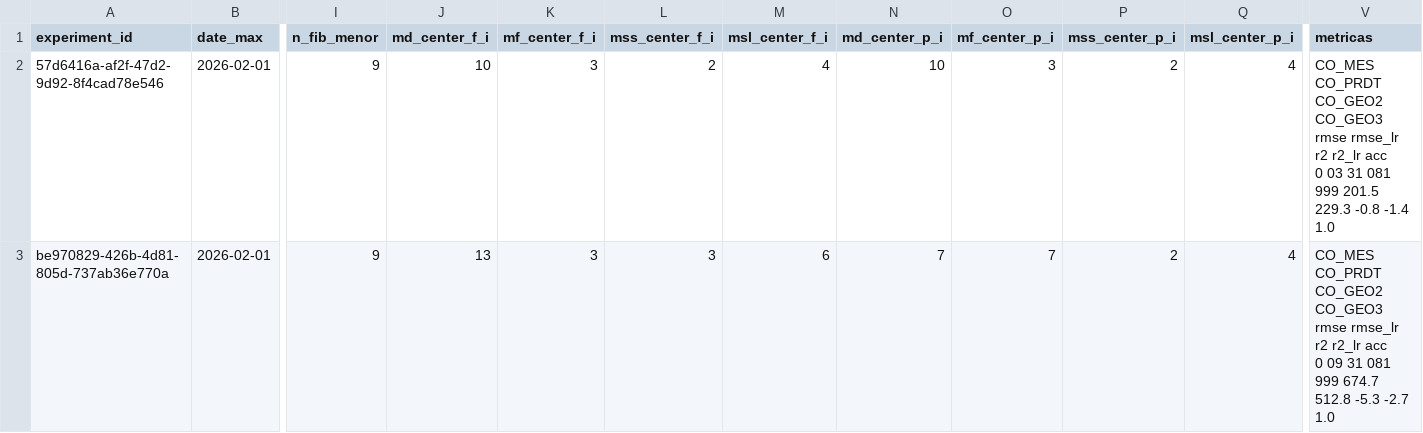
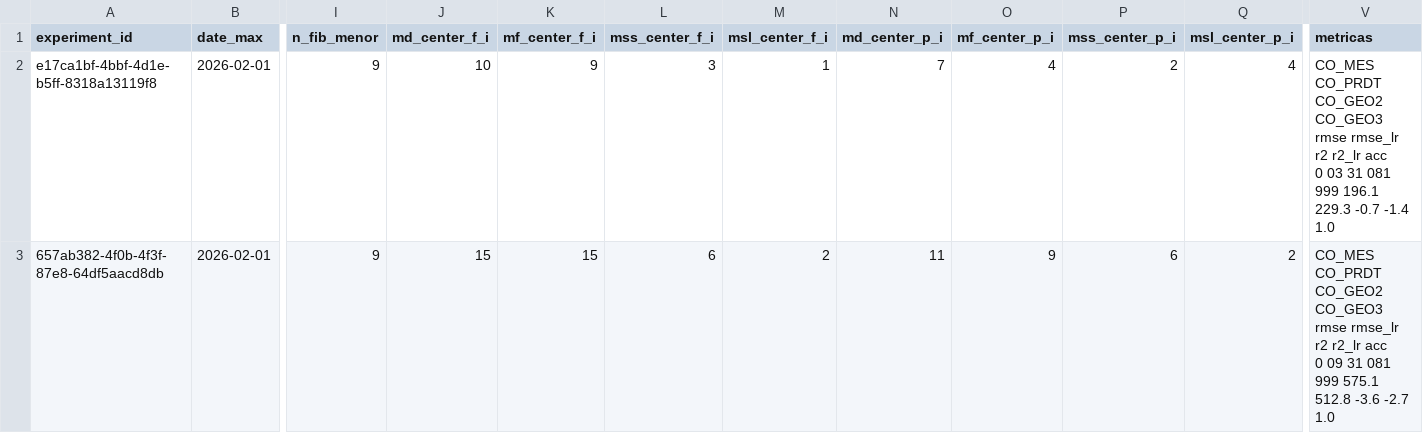
Before and after one commit to QuantImportBrazil/cplx_port_sp_paises_fora_do_golfo_persico_adubos_ficut3_feateng1_fi_cut_reduc0.001_fev_26, a CSV file: df_experimentos.csv, drawn as a sheet; only a part is shown, gaps mark what is left out; the diff names each change by its address in the sheet, - before the commit and + after, or states it on an @@ line.

```diff
--- a/df_experimentos.csv
+++ b/df_experimentos.csv
-A2 (experiment_id): 57d6416a-af2f-47d2-9d92-8f4cad78e546
+A2 (experiment_id): e17ca1bf-4bbf-4d1e-b5ff-8318a13119f8
-K2 (mf_center_f_i): 3
+K2 (mf_center_f_i): 9
-L2 (mss_center_f_i): 2
+L2 (mss_center_f_i): 3
-M2 (msl_center_f_i): 4
+M2 (msl_center_f_i): 1
-N2 (md_center_p_i): 10
+N2 (md_center_p_i): 7
-O2 (mf_center_p_i): 3
+O2 (mf_center_p_i): 4
-V2 (metricas): …081 999 201.5 229.3 -0.8 -1.4 1.0
+V2 (metricas): …081 999 196.1 229.3 -0.7 -1.4 1.0
-A3 (experiment_id): be970829-426b-4d81-805d-737ab36e770a
+A3 (experiment_id): 657ab382-4f0b-4f3f-87e8-64df5aacd8db
-J3 (md_center_f_i): 13
+J3 (md_center_f_i): 15
-K3 (mf_center_f_i): 3
+K3 (mf_center_f_i): 15
-L3 (mss_center_f_i): 3
+L3 (mss_center_f_i): 6
-M3 (msl_center_f_i): 6
+M3 (msl_center_f_i): 2
-N3 (md_center_p_i): 7
+N3 (md_center_p_i): 11
-O3 (mf_center_p_i): 7
+O3 (mf_center_p_i): 9
-P3 (mss_center_p_i): 2
+P3 (mss_center_p_i): 6
-Q3 (msl_center_p_i): 4
+Q3 (msl_center_p_i): 2
-V3 (metricas): …081 999 674.7 512.8 -5.3 -2.7 1.0
+V3 (metricas): …081 999 575.1 512.8 -3.6 -2.7 1.0
```
Also changed, not shown: fi.csv, results.csv, 5 other files.
